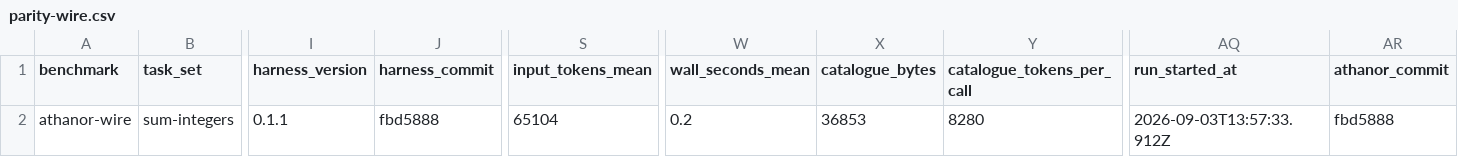
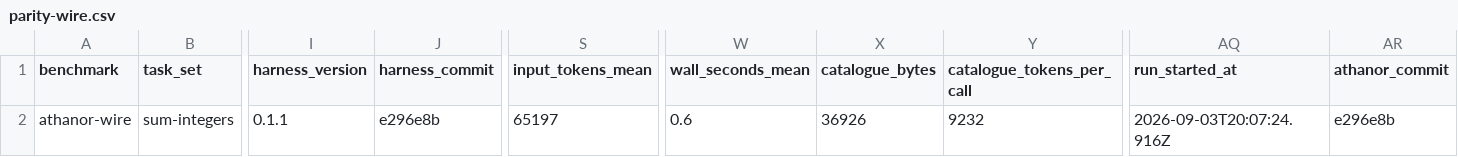
Before and after one commit to ouaeic/athanor, a CSV file: evals/bench/parity-wire.csv, drawn as a sheet; only a part is shown, gaps mark what is left out; the diff names each change by its address in the sheet, - before the commit and + after, or states it on an @@ line.

```diff
--- a/evals/bench/parity-wire.csv
+++ b/evals/bench/parity-wire.csv
-J2 (harness_commit): fbd5888
+J2 (harness_commit): e296e8b
-S2 (input_tokens_mean): 65104
+S2 (input_tokens_mean): 65197
-W2 (wall_seconds_mean): 0.2
+W2 (wall_seconds_mean): 0.6
-X2 (catalogue_bytes): 36853
+X2 (catalogue_bytes): 36926
-Y2 (catalogue_tokens_per_call): 8280
+Y2 (catalogue_tokens_per_call): 9232
-AQ2 (run_started_at): 2026-09-03T13:57:33.912Z
+AQ2 (run_started_at): 2026-09-03T20:07:24.916Z
-AR2 (athanor_commit): fbd5888
+AR2 (athanor_commit): e296e8b
```
Also changed, not shown: 14 other files.
